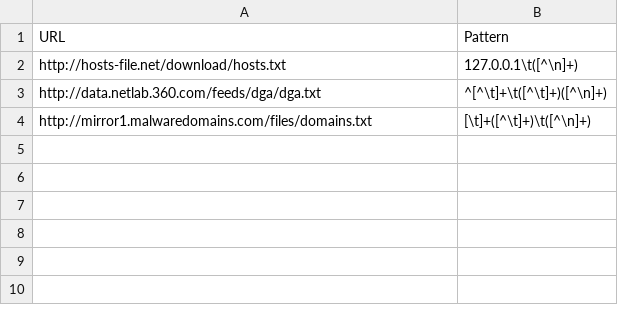
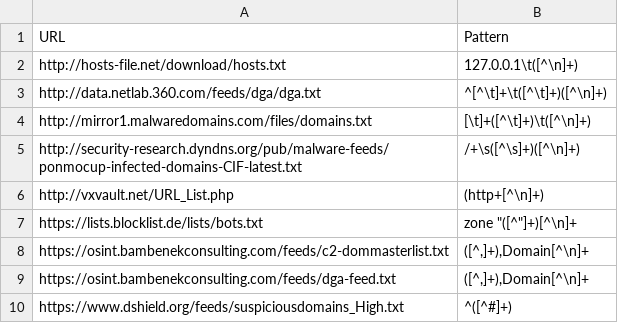
Before and after one commit to suzukikijai/ThreatIntelligenceFeedGatherer, a CSV file: domain.csv, drawn as a sheet; the diff names each change by its address in the sheet, - before the commit and + after, or states it on an @@ line.

Commit message:
added more feeds

```diff
--- a/domain.csv
+++ b/domain.csv
+row 5: http://security-research.dyndns.org/pub/malware-feeds/ponmocup-infected-domains-CIF-latest.txt | /+\s([^\s]+)([^\n]+)
+row 6: http://vxvault.net/URL_List.php | (http+[^\n]+)
+row 7: https://lists.blocklist.de/lists/bots.txt | zone "([^"]+)[^\n]+
+row 8: https://osint.bambenekconsulting.com/feeds/c2-dommasterlist.txt | ([^,]+),Domain[^\n]+
+row 9: https://osint.bambenekconsulting.com/feeds/dga-feed.txt | ([^,]+),Domain[^\n]+
+row 10: https://www.dshield.org/feeds/suspiciousdomains_High.txt | ^([^#]+)
```
Also changed, not shown: ip.csv.
